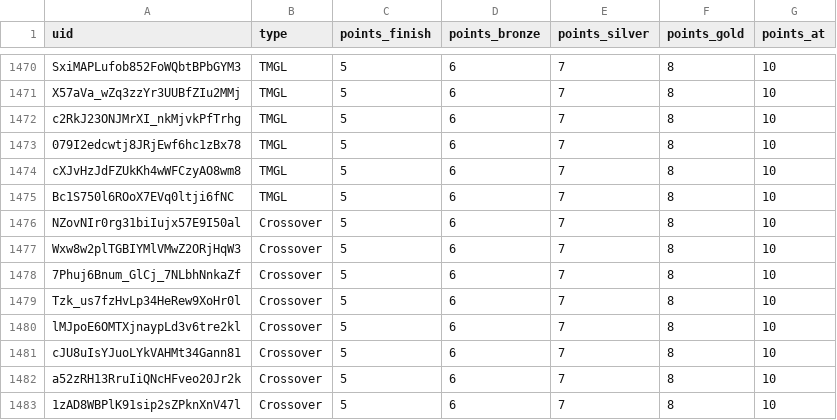
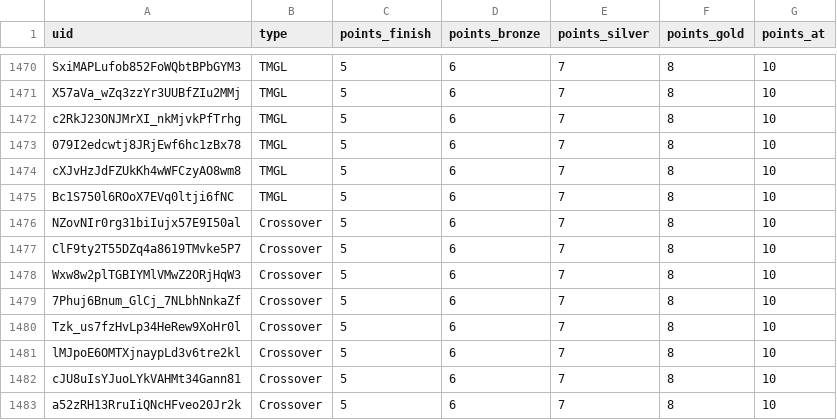
Before and after one commit to spl1nes/tmrank, a CSV file: maps.csv, drawn as a sheet; only a part is shown, gaps mark what is left out; the shorter side is filled out with more unchanged rows.

Commit message:
Update maps.csv

```diff
--- a/maps.csv
+++ b/maps.csv
@@ -1476,2 +1476,3 @@ Bc1S750l6ROoX7EVq0ltji6fNC,TMGL,5,6,7,8,10
 NZovNIr0rg31biIujx57E9I50al,Crossover,5,6,7,8,10
+ClF9ty2T55DZq4a8619TMvke5P7,Crossover,5,6,7,8,10
 Wxw8w2plTGBIYMlVMwZ2ORjHqW3,Crossover,5,6,7,8,10
```
